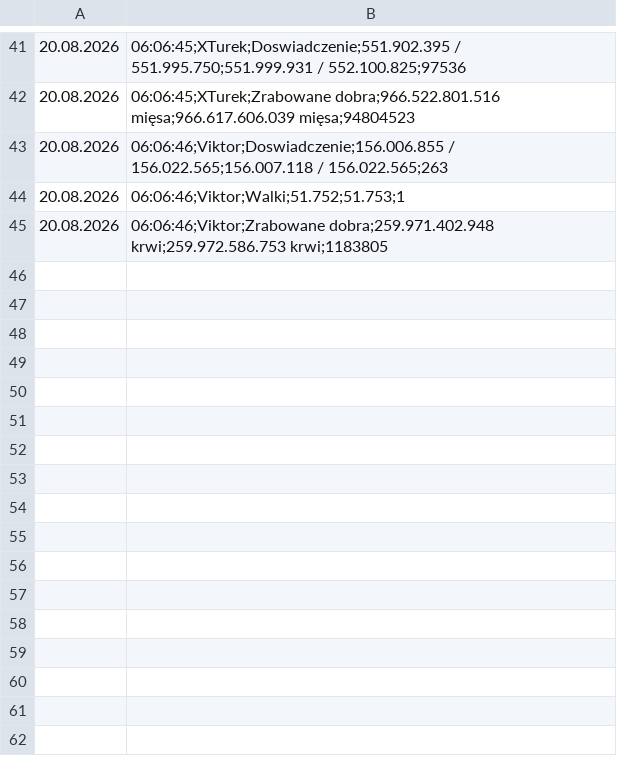
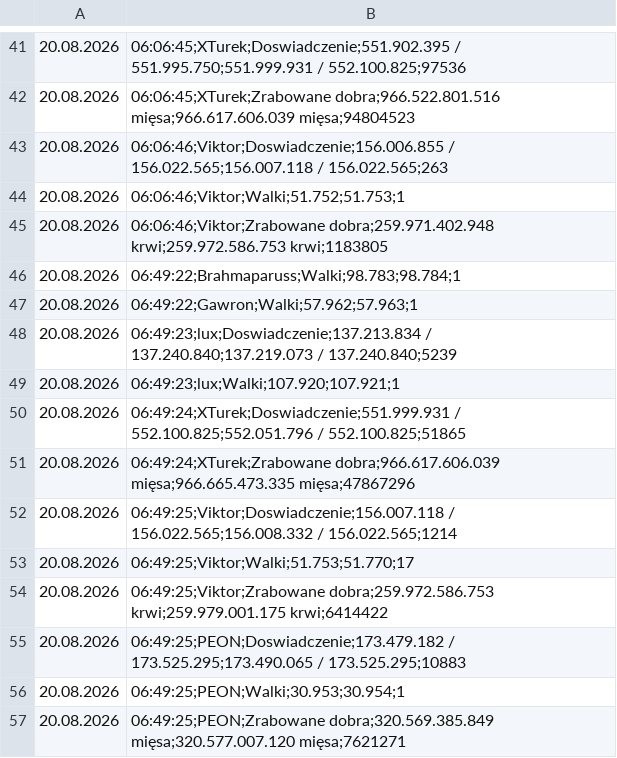
Before and after one commit to statystyki-bf/SledzikBitefight, a CSV file: Raport_Bitefight_20.08.2026.csv, drawn as a sheet; only a part is shown, gaps mark what is left out.

```diff
--- a/Raport_Bitefight_20.08.2026.csv
+++ b/Raport_Bitefight_20.08.2026.csv
@@ -45 +45,13 @@
 20.08.2026, 06:06:46;Viktor;Zrabowane dobra;259.971.402.948 krwi;259.972.586.753 krwi;1183805
+20.08.2026, 06:49:22;Brahmaparuss;Walki;98.783;98.784;1
+20.08.2026, 06:49:22;Gawron;Walki;57.962;57.963;1
+20.08.2026, 06:49:23;lux;Doswiadczenie;137.213.834 / 137.240.840;137.219.073 / 137.240.840;5239
+20.08.2026, 06:49:23;lux;Walki;107.920;107.921;1
+20.08.2026, 06:49:24;XTurek;Doswiadczenie;551.999.931 / 552.100.825;552.051.796 / 552.100.825;51865
+20.08.2026, 06:49:24;XTurek;Zrabowane dobra;966.617.606.039 mięsa;966.665.473.335 mięsa;47867296
+20.08.2026, 06:49:25;Viktor;Doswiadczenie;156.007.118 / 156.022.565;156.008.332 / 156.022.565;1214
+20.08.2026, 06:49:25;Viktor;Walki;51.753;51.770;17
+20.08.2026, 06:49:25;Viktor;Zrabowane dobra;259.972.586.753 krwi;259.979.001.175 krwi;6414422
+20.08.2026, 06:49:25;PEON;Doswiadczenie;173.479.182 / 173.525.295;173.490.065 / 173.525.295;10883
+20.08.2026, 06:49:25;PEON;Walki;30.953;30.954;1
+20.08.2026, 06:49:25;PEON;Zrabowane dobra;320.569.385.849 mięsa;320.577.007.120 mięsa;7621271
```
Also changed, not shown: 1 other file.
